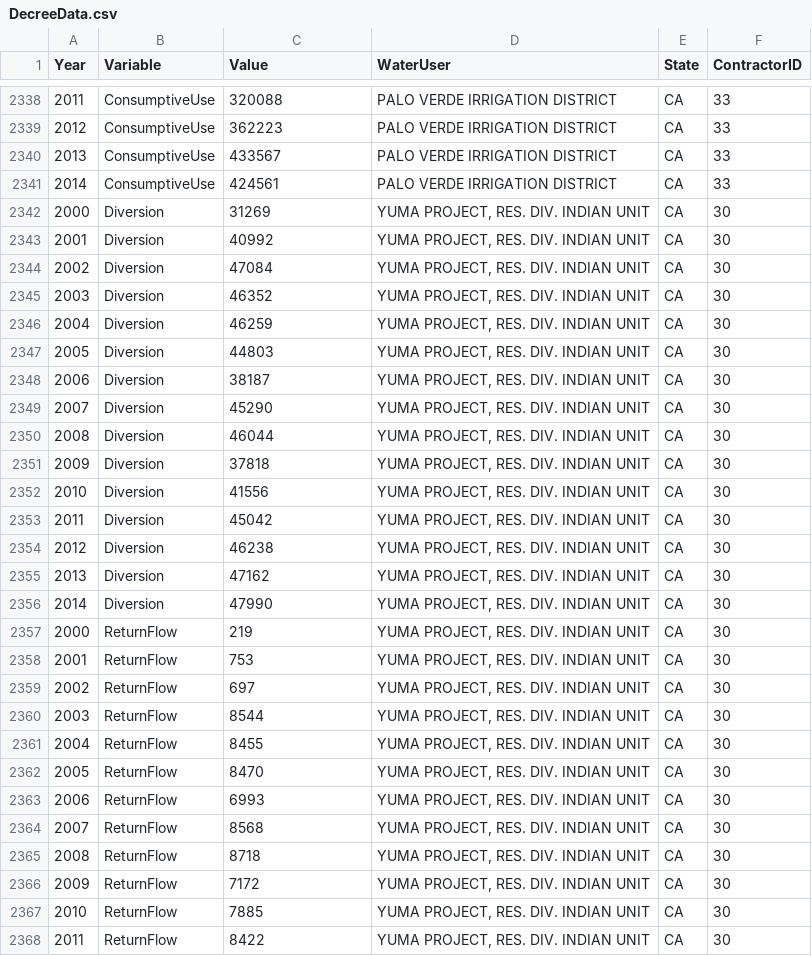
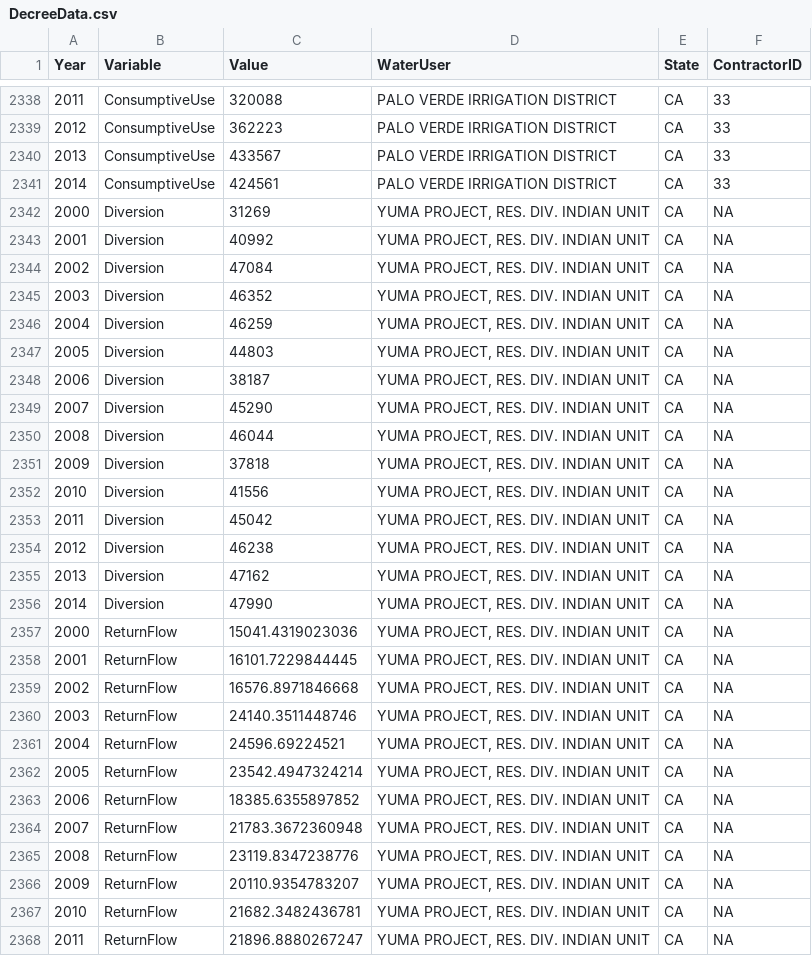
Before and after one commit to DOI-USGS/OWDI-Lower-Colorado-Drought-Vis, a CSV file: src_data/LBDecreeAccounting/DecreeData.csv, drawn as a sheet; only a part is shown, gaps mark what is left out; the diff covers the shown part only.

Commit message:
New contract IDs and updated yuma project numbers

```diff
--- a/src_data/LBDecreeAccounting/DecreeData.csv
+++ b/src_data/LBDecreeAccounting/DecreeData.csv
@@ -2341,28 +2341,28 @@
 2014,"ConsumptiveUse",424561,"PALO VERDE IRRIGATION DISTRICT","CA",33
-2000,"Diversion",31269,"YUMA PROJECT, RES. DIV. INDIAN UNIT","CA",30
-2001,"Diversion",40992,"YUMA PROJECT, RES. DIV. INDIAN UNIT","CA",30
-2002,"Diversion",47084,"YUMA PROJECT, RES. DIV. INDIAN UNIT","CA",30
-2003,"Diversion",46352,"YUMA PROJECT, RES. DIV. INDIAN UNIT","CA",30
-2004,"Diversion",46259,"YUMA PROJECT, RES. DIV. INDIAN UNIT","CA",30
-2005,"Diversion",44803,"YUMA PROJECT, RES. DIV. INDIAN UNIT","CA",30
-2006,"Diversion",38187,"YUMA PROJECT, RES. DIV. INDIAN UNIT","CA",30
-2007,"Diversion",45290,"YUMA PROJECT, RES. DIV. INDIAN UNIT","CA",30
-2008,"Diversion",46044,"YUMA PROJECT, RES. DIV. INDIAN UNIT","CA",30
-2009,"Diversion",37818,"YUMA PROJECT, RES. DIV. INDIAN UNIT","CA",30
-2010,"Diversion",41556,"YUMA PROJECT, RES. DIV. INDIAN UNIT","CA",30
-2011,"Diversion",45042,"YUMA PROJECT, RES. DIV. INDIAN UNIT","CA",30
-2012,"Diversion",46238,"YUMA PROJECT, RES. DIV. INDIAN UNIT","CA",30
-2013,"Diversion",47162,"YUMA PROJECT, RES. DIV. INDIAN UNIT","CA",30
-2014,"Diversion",47990,"YUMA PROJECT, RES. DIV. INDIAN UNIT","CA",30
-2000,"ReturnFlow",219,"YUMA PROJECT, RES. DIV. INDIAN UNIT","CA",30
-2001,"ReturnFlow",753,"YUMA PROJECT, RES. DIV. INDIAN UNIT","CA",30
-2002,"ReturnFlow",697,"YUMA PROJECT, RES. DIV. INDIAN UNIT","CA",30
-2003,"ReturnFlow",8544,"YUMA PROJECT, RES. DIV. INDIAN UNIT","CA",30
-2004,"ReturnFlow",8455,"YUMA PROJECT, RES. DIV. INDIAN UNIT","CA",30
-2005,"ReturnFlow",8470,"YUMA PROJECT, RES. DIV. INDIAN UNIT","CA",30
-2006,"ReturnFlow",6993,"YUMA PROJECT, RES. DIV. INDIAN UNIT","CA",30
-2007,"ReturnFlow",8568,"YUMA PROJECT, RES. DIV. INDIAN UNIT","CA",30
-2008,"ReturnFlow",8718,"YUMA PROJECT, RES. DIV. INDIAN UNIT","CA",30
-2009,"ReturnFlow",7172,"YUMA PROJECT, RES. DIV. INDIAN UNIT","CA",30
-2010,"ReturnFlow",7885,"YUMA PROJECT, RES. DIV. INDIAN UNIT","CA",30
-2011,"ReturnFlow",8422,"YUMA PROJECT, RES. DIV. INDIAN UNIT","CA",30
+2000,"Diversion",31269,"YUMA PROJECT, RES. DIV. INDIAN UNIT","CA",NA
+2001,"Diversion",40992,"YUMA PROJECT, RES. DIV. INDIAN UNIT","CA",NA
+2002,"Diversion",47084,"YUMA PROJECT, RES. DIV. INDIAN UNIT","CA",NA
+2003,"Diversion",46352,"YUMA PROJECT, RES. DIV. INDIAN UNIT","CA",NA
+2004,"Diversion",46259,"YUMA PROJECT, RES. DIV. INDIAN UNIT","CA",NA
+2005,"Diversion",44803,"YUMA PROJECT, RES. DIV. INDIAN UNIT","CA",NA
+2006,"Diversion",38187,"YUMA PROJECT, RES. DIV. INDIAN UNIT","CA",NA
+2007,"Diversion",45290,"YUMA PROJECT, RES. DIV. INDIAN UNIT","CA",NA
+2008,"Diversion",46044,"YUMA PROJECT, RES. DIV. INDIAN UNIT","CA",NA
+2009,"Diversion",37818,"YUMA PROJECT, RES. DIV. INDIAN UNIT","CA",NA
+2010,"Diversion",41556,"YUMA PROJECT, RES. DIV. INDIAN UNIT","CA",NA
+2011,"Diversion",45042,"YUMA PROJECT, RES. DIV. INDIAN UNIT","CA",NA
+2012,"Diversion",46238,"YUMA PROJECT, RES. DIV. INDIAN UNIT","CA",NA
+2013,"Diversion",47162,"YUMA PROJECT, RES. DIV. INDIAN UNIT","CA",NA
+2014,"Diversion",47990,"YUMA PROJECT, RES. DIV. INDIAN UNIT","CA",NA
+2000,"ReturnFlow",15041.4319023036,"YUMA PROJECT, RES. DIV. INDIAN UNIT","CA",NA
+2001,"ReturnFlow",16101.7229844445,"YUMA PROJECT, RES. DIV. INDIAN UNIT","CA",NA
+2002,"ReturnFlow",16576.8971846668,"YUMA PROJECT, RES. DIV. INDIAN UNIT","CA",NA
+2003,"ReturnFlow",24140.3511448746,"YUMA PROJECT, RES. DIV. INDIAN UNIT","CA",NA
+2004,"ReturnFlow",24596.69224521,"YUMA PROJECT, RES. DIV. INDIAN UNIT","CA",NA
+2005,"ReturnFlow",23542.4947324214,"YUMA PROJECT, RES. DIV. INDIAN UNIT","CA",NA
+2006,"ReturnFlow",18385.6355897852,"YUMA PROJECT, RES. DIV. INDIAN UNIT","CA",NA
+2007,"ReturnFlow",21783.3672360948,"YUMA PROJECT, RES. DIV. INDIAN UNIT","CA",NA
+2008,"ReturnFlow",23119.8347238776,"YUMA PROJECT, RES. DIV. INDIAN UNIT","CA",NA
+2009,"ReturnFlow",20110.9354783207,"YUMA PROJECT, RES. DIV. INDIAN UNIT","CA",NA
+2010,"ReturnFlow",21682.3482436781,"YUMA PROJECT, RES. DIV. INDIAN UNIT","CA",NA
+2011,"ReturnFlow",21896.8880267247,"YUMA PROJECT, RES. DIV. INDIAN UNIT","CA",NA
```
Also changed, not shown: 111 edited cells elsewhere in this file.
